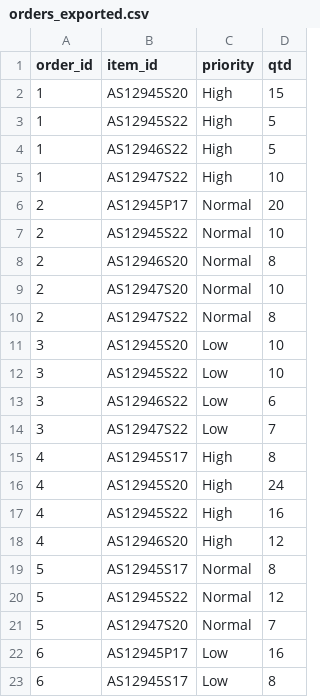
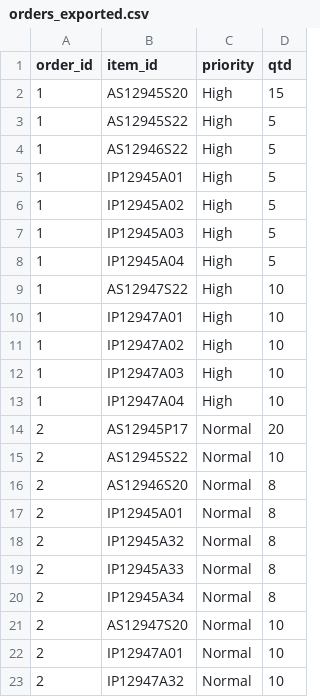
Before and after one commit to DiogoMMP/industrial-production-management_y2_2024, a CSV file: src/main/resources/orders_exported.csv, drawn as a sheet; only a part is shown; the shorter side is filled out with more unchanged rows; the diff covers the shown part only; the diff names each change by its address in the sheet, - before the commit and + after, or states it on an @@ line.

Commit message:
Correction of the querie for exporting orders.csv Time: 20min

```diff
--- a/src/main/resources/orders_exported.csv
+++ b/src/main/resources/orders_exported.csv
+row 5: 1 | IP12945A01 | High | 5
+row 6: 1 | IP12945A02 | High | 5
+row 7: 1 | IP12945A03 | High | 5
+row 8: 1 | IP12945A04 | High | 5
+row 10: 1 | IP12947A01 | High | 10
+row 11: 1 | IP12947A02 | High | 10
+row 12: 1 | IP12947A03 | High | 10
+row 13: 1 | IP12947A04 | High | 10
+row 17: 2 | IP12945A01 | Normal | 8
+row 18: 2 | IP12945A32 | Normal | 8
+row 19: 2 | IP12945A33 | Normal | 8
+row 20: 2 | IP12945A34 | Normal | 8
+row 22: 2 | IP12947A01 | Normal | 10
+row 23: 2 | IP12947A32 | Normal | 10
```
Also changed, not shown: 22 added rows elsewhere in this file, 1 other file.
